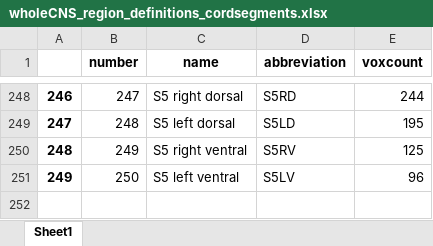
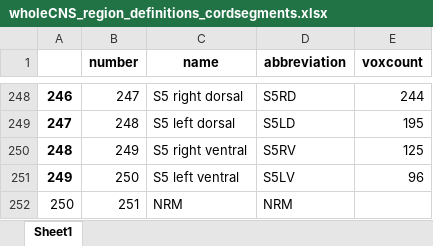
Before and after one commit to stromanp/pantheon-fMRI, an Excel workbook: scripts/templates/wholeCNS_region_definitions_cordsegments.xlsx, sheet Sheet1, drawn as a sheet; only a part is shown, gaps mark what is left out; values as stored, in another font and other column widths than the file's, no borders; the diff names each change by its address in the sheet, - before the commit and + after, or states it on an @@ line.

```diff
--- a/scripts/templates/wholeCNS_region_definitions_cordsegments.xlsx (sheet Sheet1)
+++ b/scripts/templates/wholeCNS_region_definitions_cordsegments.xlsx (sheet Sheet1)
+row 252: 250 | 251 | NRM | NRM
```
Also changed, not shown: 7 other files.
